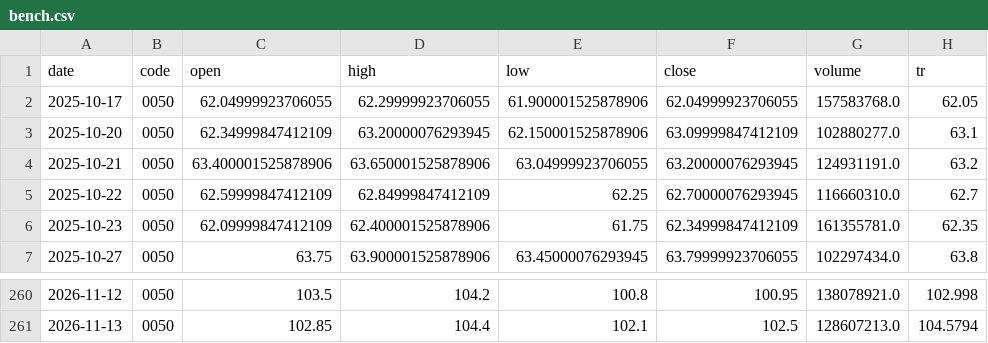
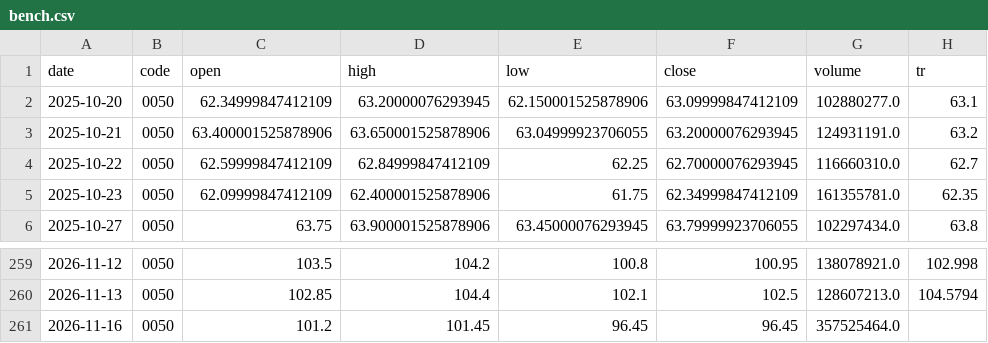
Before and after one commit to carsonlin33-arch/tw-stock-screener, a CSV file: data/extras/bench.csv, drawn as a sheet; only a part is shown, gaps mark what is left out; removed rows and columns are numbered as before the commit, all else as after; the diff names each change by its address in the sheet, - before the commit and + after, or states it on an @@ line.

```diff
--- a/data/extras/bench.csv
+++ b/data/extras/bench.csv
-row 2: 2025-10-17 | 0050 | 62.04999923706055 | 62.29999923706055 | 61.900001525878906 | 62.04999923706055 | 157583768.0 | 62.05
+row 261: 2026-11-16 | 0050 | 101.2 | 101.45 | 96.45 | 96.45 | 357525464.0
```
Also changed, not shown: data/stock_list.csv, 1 other file.
